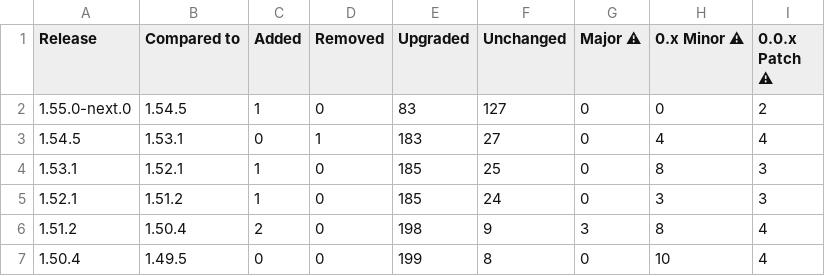
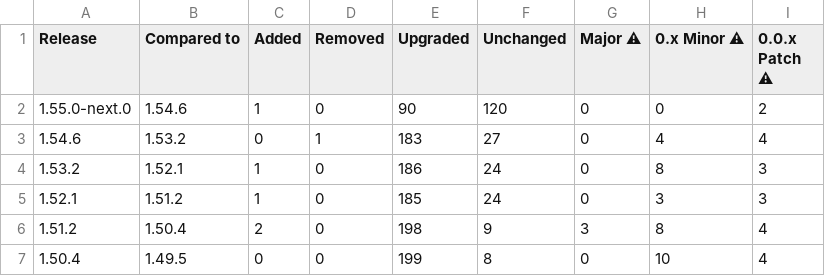
Before and after one commit to christoph-jerolimov/backstage-changelogs, a CSV file: tables/number-of-changed-packages-all-minor-releases.csv, drawn as a sheet; only a part is shown; the diff names each change by its address in the sheet, - before the commit and + after, or states it on an @@ line.

```diff
--- a/tables/number-of-changed-packages-all-minor-releases.csv
+++ b/tables/number-of-changed-packages-all-minor-releases.csv
-B2 (Compared to): 1.54.5
+B2 (Compared to): 1.54.6
-E2 (Upgraded): 83
+E2 (Upgraded): 90
-F2 (Unchanged): 127
+F2 (Unchanged): 120
-A3 (Release): 1.54.5
+A3 (Release): 1.54.6
-B3 (Compared to): 1.53.1
+B3 (Compared to): 1.53.2
-A4 (Release): 1.53.1
+A4 (Release): 1.53.2
-E4 (Upgraded): 185
+E4 (Upgraded): 186
-F4 (Unchanged): 25
+F4 (Unchanged): 24
```
Also changed, not shown: tables/number-of-changed-packages-all-releases.csv, tables/package-versions-all-minor-releases.csv, 49 other files.
